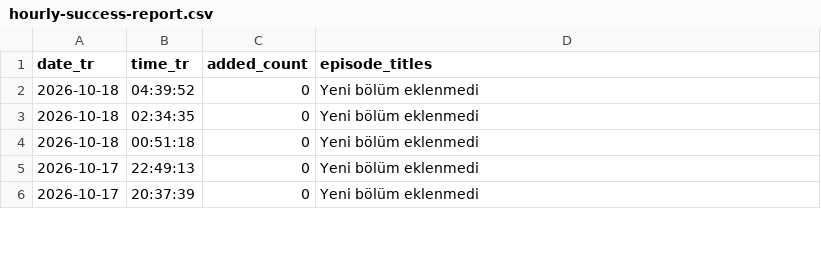
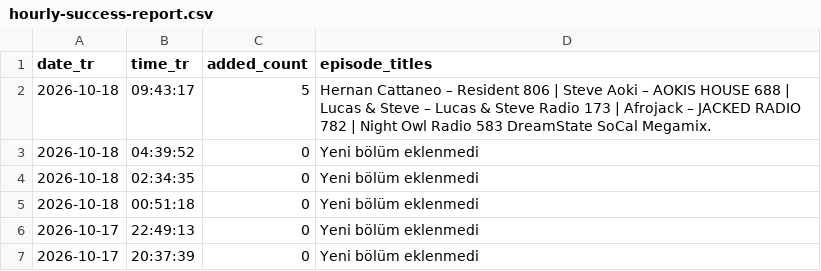
Before and after one commit to kuafor41/radioshows-podcast, a CSV file: data/hourly-success-report.csv, drawn as a sheet; only a part is shown; the diff names each change by its address in the sheet, - before the commit and + after, or states it on an @@ line.

```diff
--- a/data/hourly-success-report.csv
+++ b/data/hourly-success-report.csv
+row 2: 2026-10-18 | 09:43:17 | 5 | Hernan Cattaneo – Resident 806 | Steve Aoki – AOKIS HOUSE 688 | Lucas & Steve – Lucas & Steve Radio 173 | Afrojack – JACKED RADIO 782 | Night Owl Radio 583 DreamState SoCal Megamix.
```
Also changed, not shown: data/retry-queue.csv, data/rss-quality-checks.csv, 9 other files.
